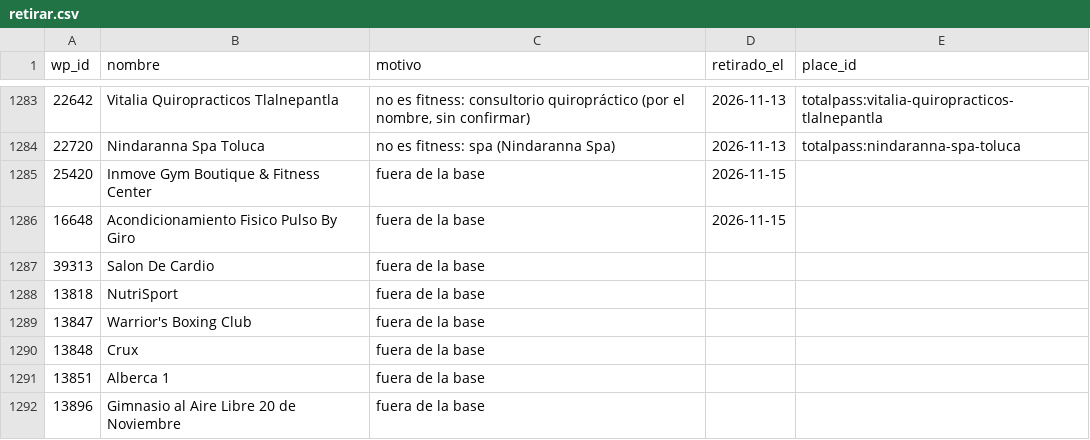
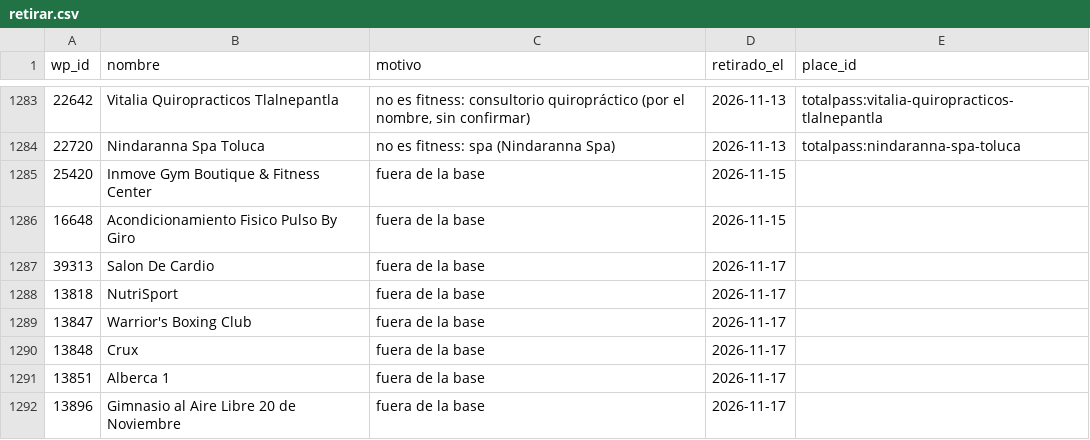
Before and after one commit to moikirsch/gyms52-d, a CSV file: data/retirar.csv, drawn as a sheet; only a part is shown, gaps mark what is left out.

```diff
--- a/data/retirar.csv
+++ b/data/retirar.csv
@@ -1286,7 +1286,7 @@ wp_id,nombre,motivo,retirado_el,place_id
 16648,Acondicionamiento Fisico Pulso By Giro,fuera de la base,2026-11-15,
-39313,Salon De Cardio,fuera de la base,,
-13818,NutriSport,fuera de la base,,
-13847,Warrior's Boxing Club,fuera de la base,,
-13848,Crux,fuera de la base,,
-13851,Alberca 1,fuera de la base,,
-13896,Gimnasio al Aire Libre 20 de Noviembre,fuera de la base,,
+39313,Salon De Cardio,fuera de la base,2026-11-17,
+13818,NutriSport,fuera de la base,2026-11-17,
+13847,Warrior's Boxing Club,fuera de la base,2026-11-17,
+13848,Crux,fuera de la base,2026-11-17,
+13851,Alberca 1,fuera de la base,2026-11-17,
+13896,Gimnasio al Aire Libre 20 de Noviembre,fuera de la base,2026-11-17,
```
Also changed, not shown: 3 other files.
